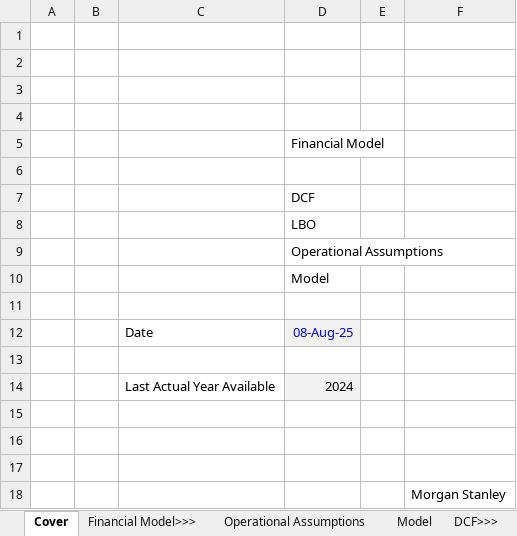
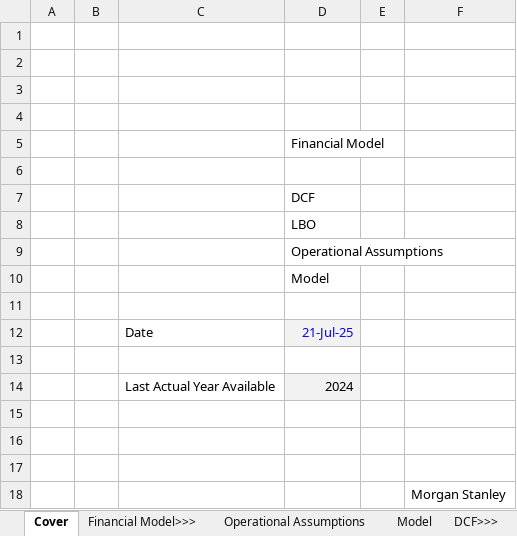
Before and after one commit to mertdeveci5/univerimportexport, an Excel workbook: test.xlsx, sheet Cover, drawn as a sheet; values as stored, in another font and other column widths than the file's, no borders; the diff names each change by its address in the sheet, - before the commit and + after, or states it on an @@ line.

```diff
--- a/test.xlsx (sheet Cover)
+++ b/test.xlsx (sheet Cover)
-D12: 08-Aug-25
+D12: 21-Jul-25
```
Also changed, not shown: 17 other files.
